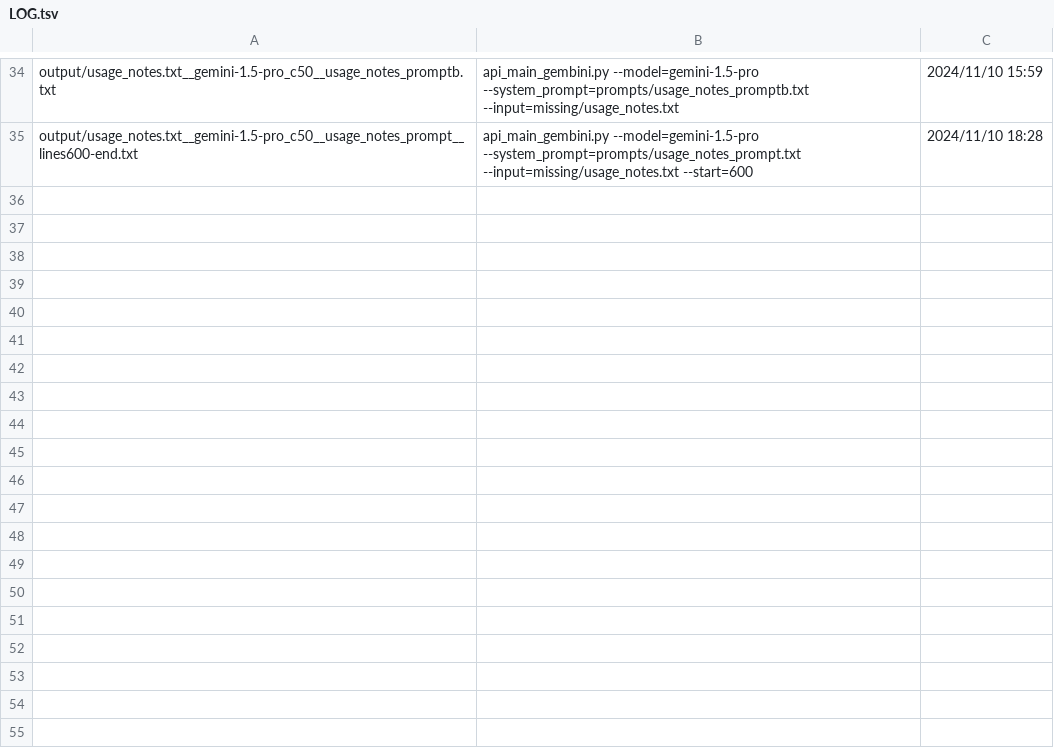
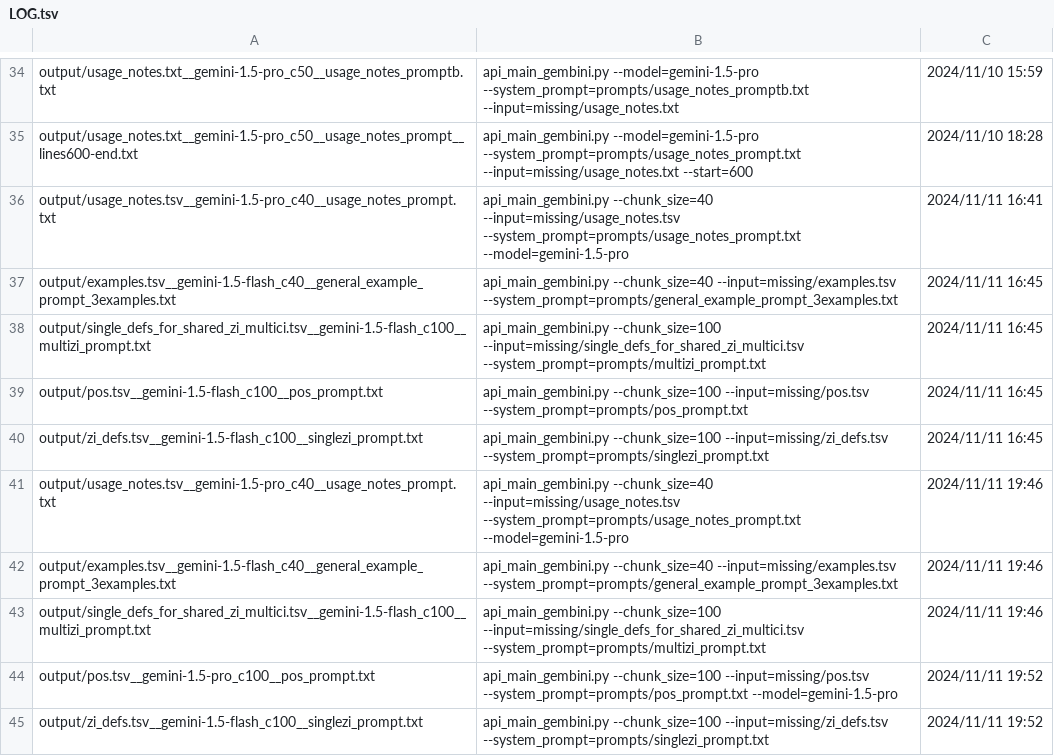
Before and after one commit to icaswell/flashdance, a TSV file: output/LOG.tsv, drawn as a sheet; only a part is shown, gaps mark what is left out.

```diff
--- a/output/LOG.tsv
+++ b/output/LOG.tsv
@@ -35 +35,11 @@ output/usage_notes.txt__gemini-1.5-pro_c50__usage_notes_promptb.txt	api_main_gem
 output/usage_notes.txt__gemini-1.5-pro_c50__usage_notes_prompt__lines600-end.txt	api_main_gembini.py --model=gemini-1.5-pro --system_prompt=prompts/usage_notes_prompt.txt --input=missing/usage_notes.txt --start=600	2024/11/10 18:28
+output/usage_notes.tsv__gemini-1.5-pro_c40__usage_notes_prompt.txt	api_main_gembini.py --chunk_size=40 --input=missing/usage_notes.tsv --system_prompt=prompts/usage_notes_prompt.txt --model=gemini-1.5-pro	2024/11/11 16:41
+output/examples.tsv__gemini-1.5-flash_c40__general_example_prompt_3examples.txt	api_main_gembini.py --chunk_size=40 --input=missing/examples.tsv --system_prompt=prompts/general_example_prompt_3examples.txt	2024/11/11 16:45
+output/single_defs_for_shared_zi_multici.tsv__gemini-1.5-flash_c100__multizi_prompt.txt	api_main_gembini.py --chunk_size=100 --input=missing/single_defs_for_shared_zi_multici.tsv --system_prompt=prompts/multizi_prompt.txt	2024/11/11 16:45
+output/pos.tsv__gemini-1.5-flash_c100__pos_prompt.txt	api_main_gembini.py --chunk_size=100 --input=missing/pos.tsv --system_prompt=prompts/pos_prompt.txt	2024/11/11 16:45
+output/zi_defs.tsv__gemini-1.5-flash_c100__singlezi_prompt.txt	api_main_gembini.py --chunk_size=100 --input=missing/zi_defs.tsv --system_prompt=prompts/singlezi_prompt.txt	2024/11/11 16:45
+output/usage_notes.tsv__gemini-1.5-pro_c40__usage_notes_prompt.txt	api_main_gembini.py --chunk_size=40 --input=missing/usage_notes.tsv --system_prompt=prompts/usage_notes_prompt.txt --model=gemini-1.5-pro	2024/11/11 19:46
+output/examples.tsv__gemini-1.5-flash_c40__general_example_prompt_3examples.txt	api_main_gembini.py --chunk_size=40 --input=missing/examples.tsv --system_prompt=prompts/general_example_prompt_3examples.txt	2024/11/11 19:46
+output/single_defs_for_shared_zi_multici.tsv__gemini-1.5-flash_c100__multizi_prompt.txt	api_main_gembini.py --chunk_size=100 --input=missing/single_defs_for_shared_zi_multici.tsv --system_prompt=prompts/multizi_prompt.txt	2024/11/11 19:46
+output/pos.tsv__gemini-1.5-pro_c100__pos_prompt.txt	api_main_gembini.py --chunk_size=100 --input=missing/pos.tsv --system_prompt=prompts/pos_prompt.txt --model=gemini-1.5-pro	2024/11/11 19:52
+output/zi_defs.tsv__gemini-1.5-flash_c100__singlezi_prompt.txt	api_main_gembini.py --chunk_size=100 --input=missing/zi_defs.tsv --system_prompt=prompts/singlezi_prompt.txt	2024/11/11 19:52
```
Also changed, not shown: resources/definitions_and_pinyin/multizi_singleword_defs.tsv, 27 other files.
